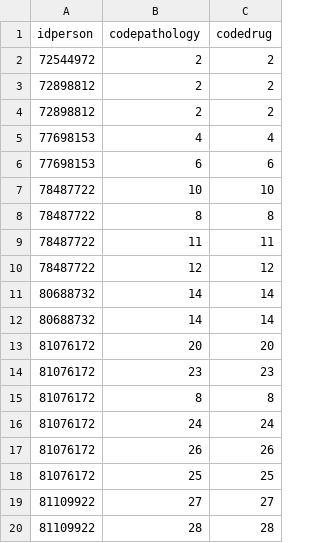
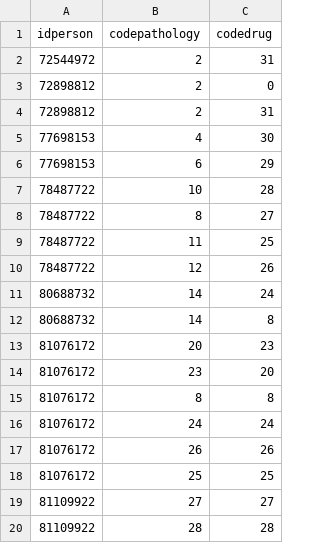
Before and after one commit to CarlinhosQuintieri/TCC-II-Tecnicas-de-IA-aplicadas-a-analise-e-melhoria-da-mobilidade-urbana, a CSV file: drug-use - drug-use.csv, drawn as a sheet; only a part is shown.

Commit message:
Update drug-use - drug-use.csv

```diff
--- a/drug-use - drug-use.csv
+++ b/drug-use - drug-use.csv
@@ -1,15 +1,15 @@
 idperson,codepathology,codedrug
-72544972,2,2
-72898812,2,2
-72898812,2,2
-77698153,4,4
-77698153,6,6
-78487722,10,10
-78487722,8,8
-78487722,11,11
-78487722,12,12
-80688732,14,14
-80688732,14,14
-81076172,20,20
-81076172,23,23
+72544972,2,31
+72898812,2,0
+72898812,2,31
+77698153,4,30
+77698153,6,29
+78487722,10,28
+78487722,8,27
+78487722,11,25
+78487722,12,26
+80688732,14,24
+80688732,14,8
+81076172,20,23
+81076172,23,20
 81076172,8,8
```
